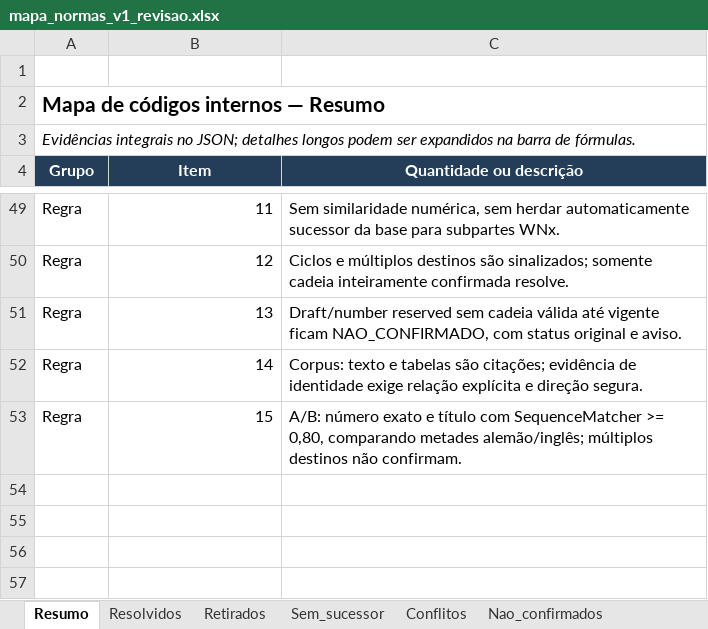
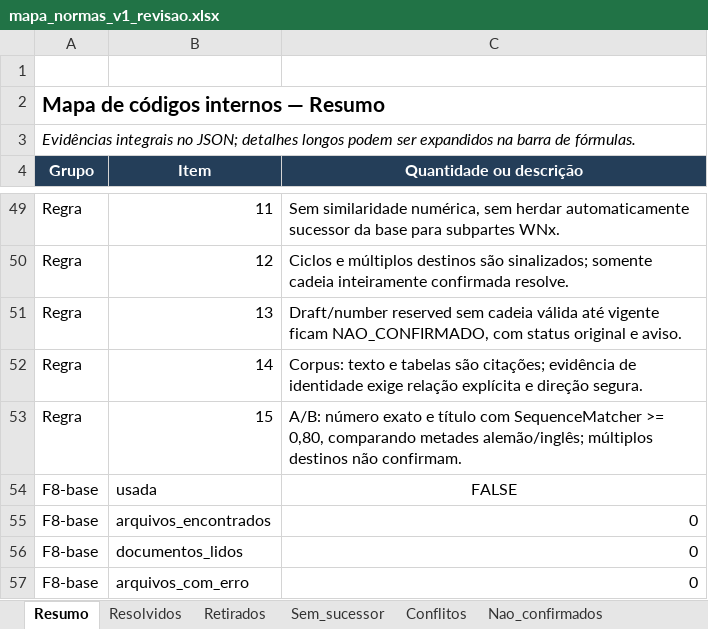
Before and after one commit to MAHLE-DE/link_normas, an Excel workbook: 02_BANCO_ATUAL/mapa_normas_v1_revisao.xlsx, sheet Resumo, drawn as a sheet; only a part is shown, gaps mark what is left out; values as stored, in another font and other column widths than the file's, no borders; the diff names each change by its address in the sheet, - before the commit and + after, or states it on an @@ line.

Commit message:
Amplia evidencia F8 com base local, cache e mapa separado

```diff
--- a/02_BANCO_ATUAL/mapa_normas_v1_revisao.xlsx (sheet Resumo)
+++ b/02_BANCO_ATUAL/mapa_normas_v1_revisao.xlsx (sheet Resumo)
+row 54: F8-base | usada | FALSE
+row 55: F8-base | arquivos_encontrados | 0
+row 56: F8-base | documentos_lidos | 0
+row 57: F8-base | arquivos_com_erro | 0
```
Also changed, not shown: 8 other files.
